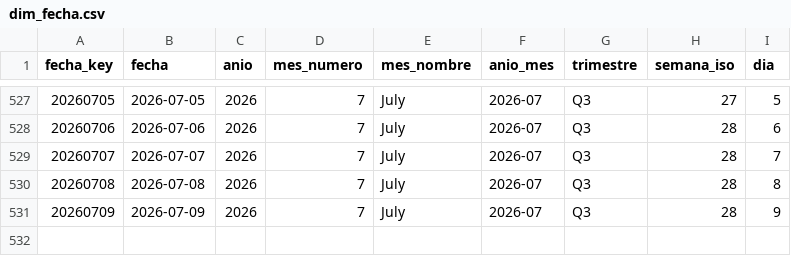
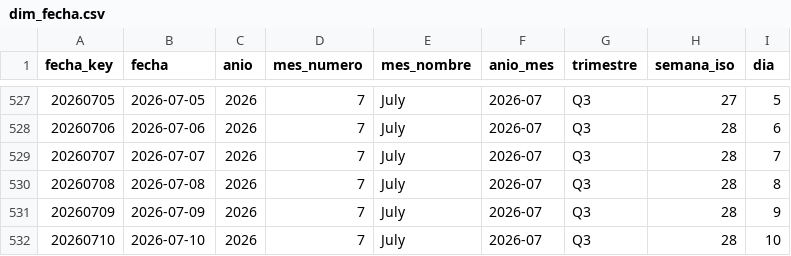
Before and after one commit to sgarzong/grupasa, a CSV file: data/powerbi/dim_fecha.csv, drawn as a sheet; only a part is shown, gaps mark what is left out.

```diff
--- a/data/powerbi/dim_fecha.csv
+++ b/data/powerbi/dim_fecha.csv
@@ -531 +531,2 @@ fecha_key,fecha,anio,mes_numero,mes_nombre,anio_mes,trimestre,semana_iso,dia
 20260709,2026-07-09,2026,7,July,2026-07,Q3,28,9
+20260710,2026-07-10,2026,7,July,2026-07,Q3,28,10
```
Also changed, not shown: data/curated/contenedores_actual.csv, data/history/asignacion_plan_grupasa.csv, 6 other files.
